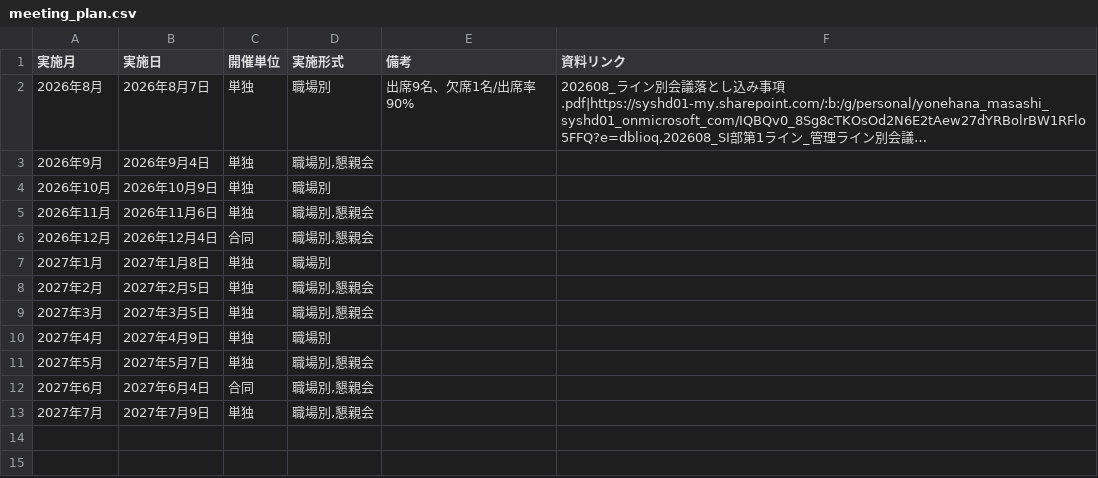
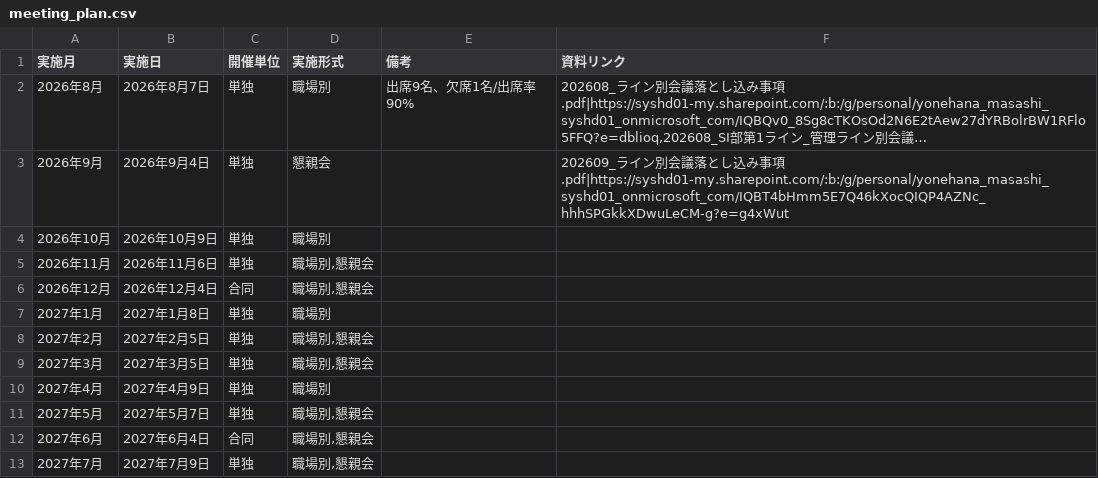
Before and after one commit to my000594/team-dashboard-fy2027, a CSV file: data/meeting_plan.csv, drawn as a sheet; long unchanged cells end in …; the diff names each change by its address in the sheet, - before the commit and + after, or states it on an @@ line.

```diff
--- a/data/meeting_plan.csv
+++ b/data/meeting_plan.csv
-D3 (実施形式): 職場別,懇親会
+D3 (実施形式): 懇親会
-F3 (資料リンク): (empty)
+F3 (資料リンク): 202609_ライン別会議落とし込み事項.pdf|https://syshd01-my.sharepoint.com/:b:/g/personal/yonehana_masashi_syshd01_onmicrosoft_com/IQBT4bHmm5E7Q46kXocQIQP4AZNc_hhhSPGkkXDwuLeCM-g?e=g4xWut
```
